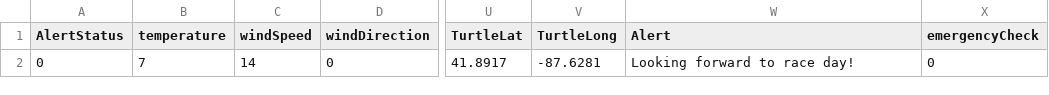
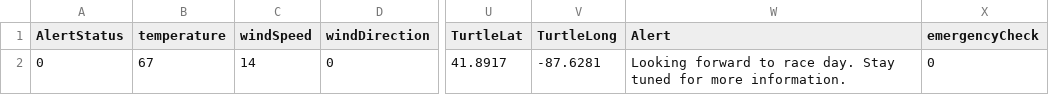
Before and after one commit to kmav/chicago-marathon-2016, a CSV file: data/gen_info.csv, drawn as a sheet; only a part is shown, gaps mark what is left out; the diff names each change by its address in the sheet, - before the commit and + after, or states it on an @@ line.

```diff
--- a/data/gen_info.csv
+++ b/data/gen_info.csv
-B2 (temperature): 7
+B2 (temperature): 67
-W2 (Alert): Looking forward to race day!
+W2 (Alert): Looking forward to race day. Stay tuned for more information.
```
Also changed, not shown: data/MedCheckInTest.csv, 14 other files.
